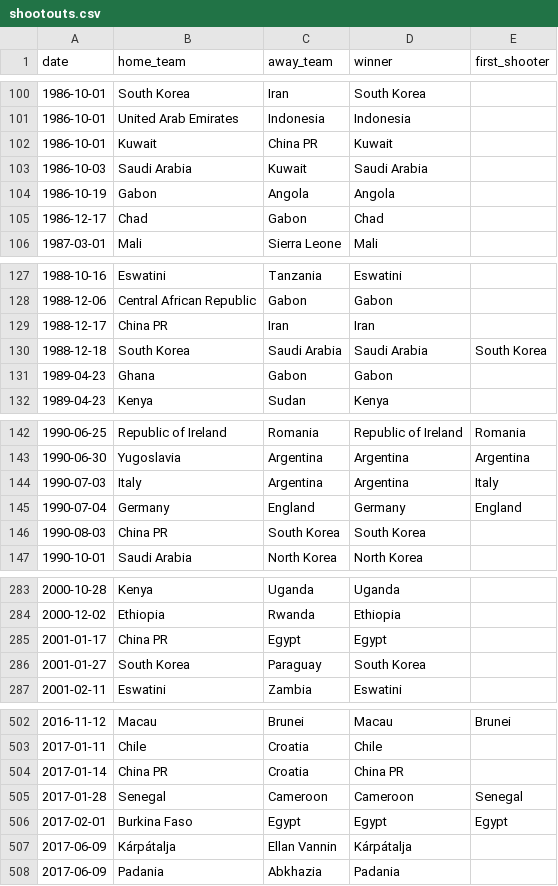
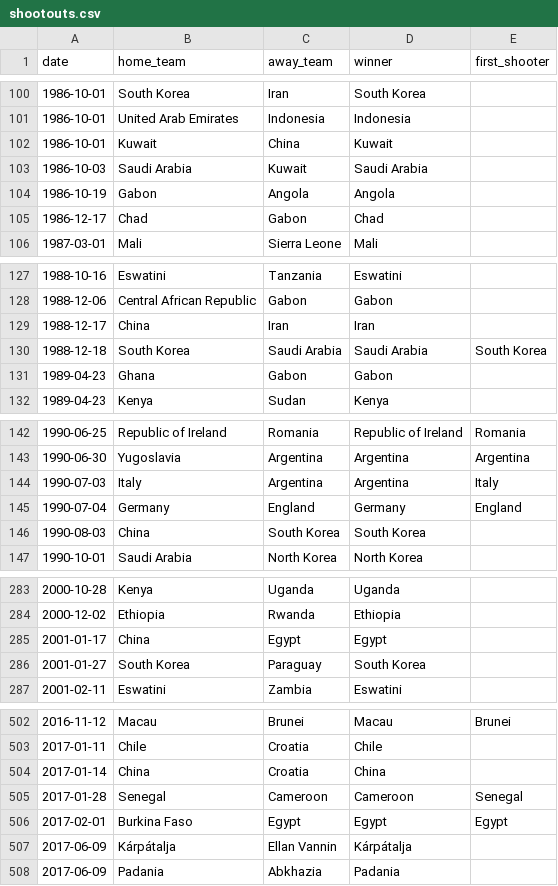
Before and after one commit to DavidZenz/xGelo, a CSV file: data/raw/martj42/shootouts.csv, drawn as a sheet; only a part is shown, gaps mark what is left out; the diff covers the shown part only.

```diff
--- a/data/raw/martj42/shootouts.csv
+++ b/data/raw/martj42/shootouts.csv
@@ -101,3 +101,3 @@ date,home_team,away_team,winner,first_shooter
 1986-10-01,United Arab Emirates,Indonesia,Indonesia,
-1986-10-01,Kuwait,China PR,Kuwait,
+1986-10-01,Kuwait,China,Kuwait,
 1986-10-03,Saudi Arabia,Kuwait,Saudi Arabia,
@@ -128,3 +128,3 @@ date,home_team,away_team,winner,first_shooter
 1988-12-06,Central African Republic,Gabon,Gabon,
-1988-12-17,China PR,Iran,Iran,
+1988-12-17,China,Iran,Iran,
 1988-12-18,South Korea,Saudi Arabia,Saudi Arabia,South Korea
@@ -145,3 +145,3 @@ date,home_team,away_team,winner,first_shooter
 1990-07-04,Germany,England,Germany,England
-1990-08-03,China PR,South Korea,South Korea,
+1990-08-03,China,South Korea,South Korea,
 1990-10-01,Saudi Arabia,North Korea,North Korea,
@@ -284,3 +284,3 @@ date,home_team,away_team,winner,first_shooter
 2000-12-02,Ethiopia,Rwanda,Ethiopia,
-2001-01-17,China PR,Egypt,Egypt,
+2001-01-17,China,Egypt,Egypt,
 2001-01-27,South Korea,Paraguay,South Korea,
@@ -503,3 +503,3 @@ date,home_team,away_team,winner,first_shooter
 2017-01-11,Chile,Croatia,Chile,
-2017-01-14,China PR,Croatia,China PR,
+2017-01-14,China,Croatia,China,
 2017-01-28,Senegal,Cameroon,Cameroon,Senegal
```
Also changed, not shown: 1 added row and 17 edited cells elsewhere in this file, data/processed/elo_current.csv, data/processed/rolling_form.csv, 43 other files.
